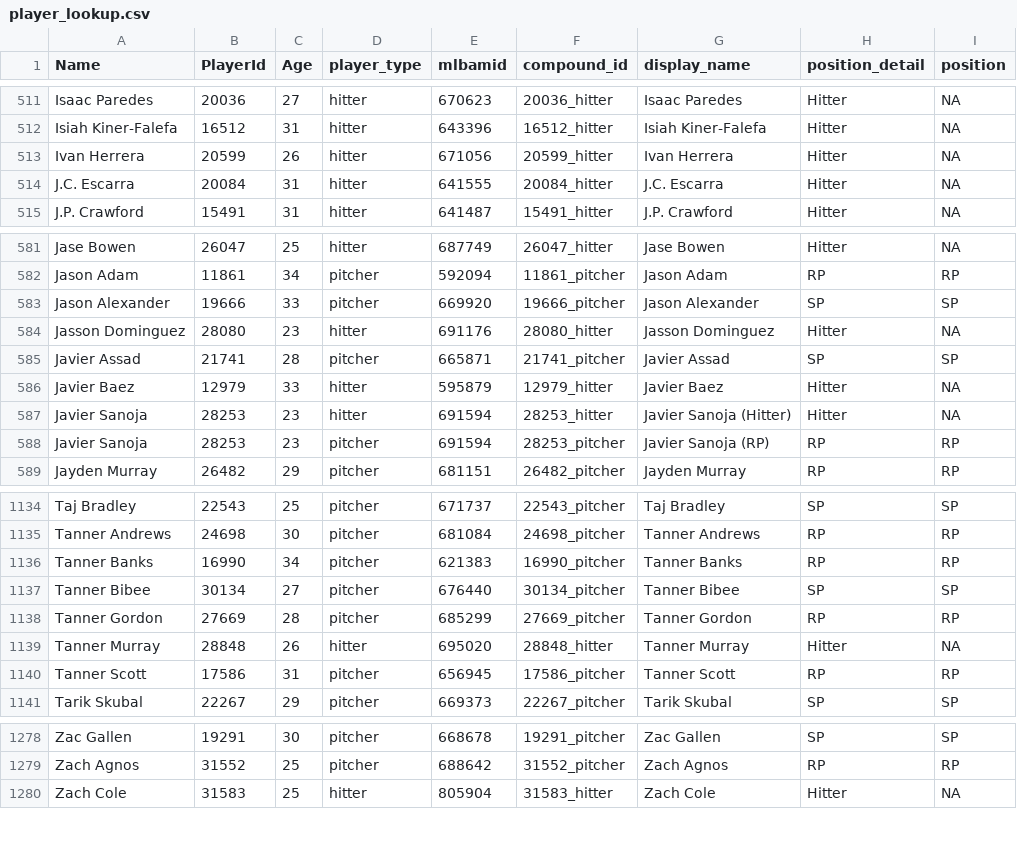
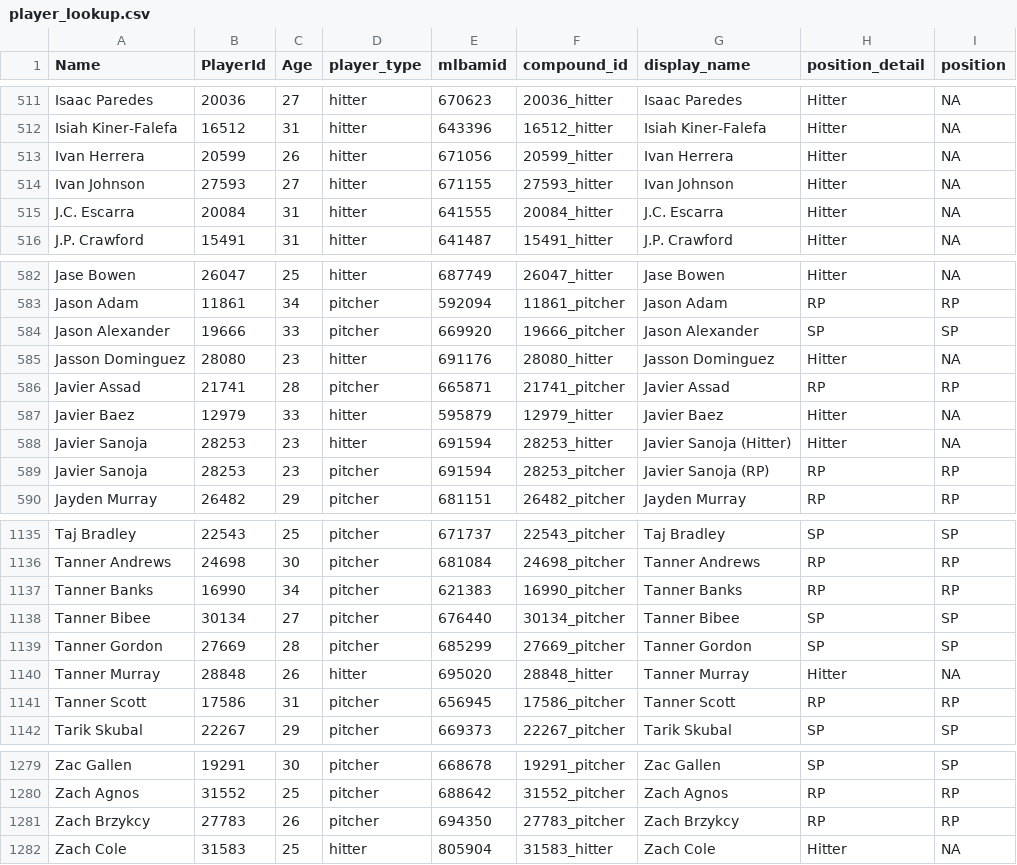
Before and after one commit to rpollack/mcfarland, a CSV file: player_lookup.csv, drawn as a sheet; only a part is shown, gaps mark what is left out.

```diff
--- a/player_lookup.csv
+++ b/player_lookup.csv
@@ -513,2 +513,3 @@ Isiah Kiner-Falefa,16512,31,hitter,643396,16512_hitter,Isiah Kiner-Falefa,Hitter
 Ivan Herrera,20599,26,hitter,671056,20599_hitter,Ivan Herrera,Hitter,NA
+Ivan Johnson,27593,27,hitter,671155,27593_hitter,Ivan Johnson,Hitter,NA
 J.C. Escarra,20084,31,hitter,641555,20084_hitter,J.C. Escarra,Hitter,NA
@@ -584,3 +585,3 @@ Jason Alexander,19666,33,pitcher,669920,19666_pitcher,Jason Alexander,SP,SP
 Jasson Dominguez,28080,23,hitter,691176,28080_hitter,Jasson Dominguez,Hitter,NA
-Javier Assad,21741,28,pitcher,665871,21741_pitcher,Javier Assad,SP,SP
+Javier Assad,21741,28,pitcher,665871,21741_pitcher,Javier Assad,RP,RP
 Javier Baez,12979,33,hitter,595879,12979_hitter,Javier Baez,Hitter,NA
@@ -1137,3 +1138,3 @@ Tanner Banks,16990,34,pitcher,621383,16990_pitcher,Tanner Banks,RP,RP
 Tanner Bibee,30134,27,pitcher,676440,30134_pitcher,Tanner Bibee,SP,SP
-Tanner Gordon,27669,28,pitcher,685299,27669_pitcher,Tanner Gordon,RP,RP
+Tanner Gordon,27669,28,pitcher,685299,27669_pitcher,Tanner Gordon,SP,SP
 Tanner Murray,28848,26,hitter,695020,28848_hitter,Tanner Murray,Hitter,NA
@@ -1279,2 +1280,3 @@ Zac Gallen,19291,30,pitcher,668678,19291_pitcher,Zac Gallen,SP,SP
 Zach Agnos,31552,25,pitcher,688642,31552_pitcher,Zach Agnos,RP,RP
+Zach Brzykcy,27783,26,pitcher,694350,27783_pitcher,Zach Brzykcy,RP,RP
 Zach Cole,31583,25,hitter,805904,31583_hitter,Zach Cole,Hitter,NA
```
Also changed, not shown: full_stats_hitters.csv, full_stats_pitchers.csv, 1 other file.
